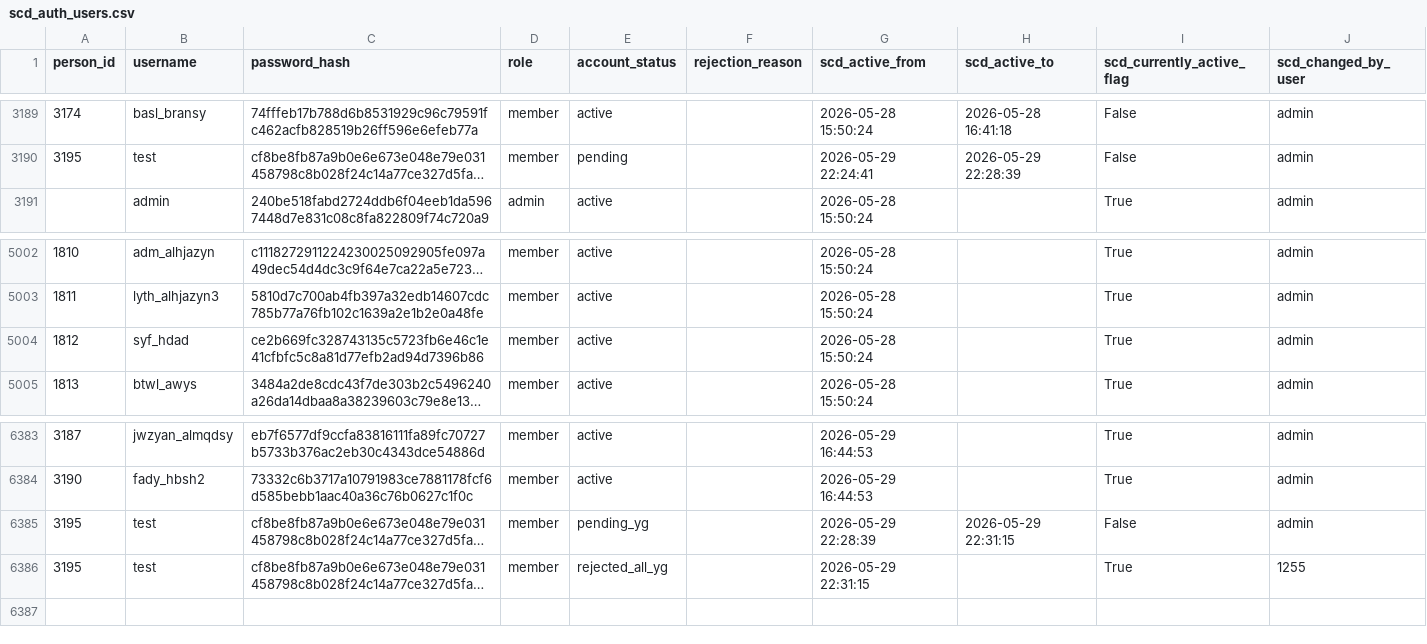
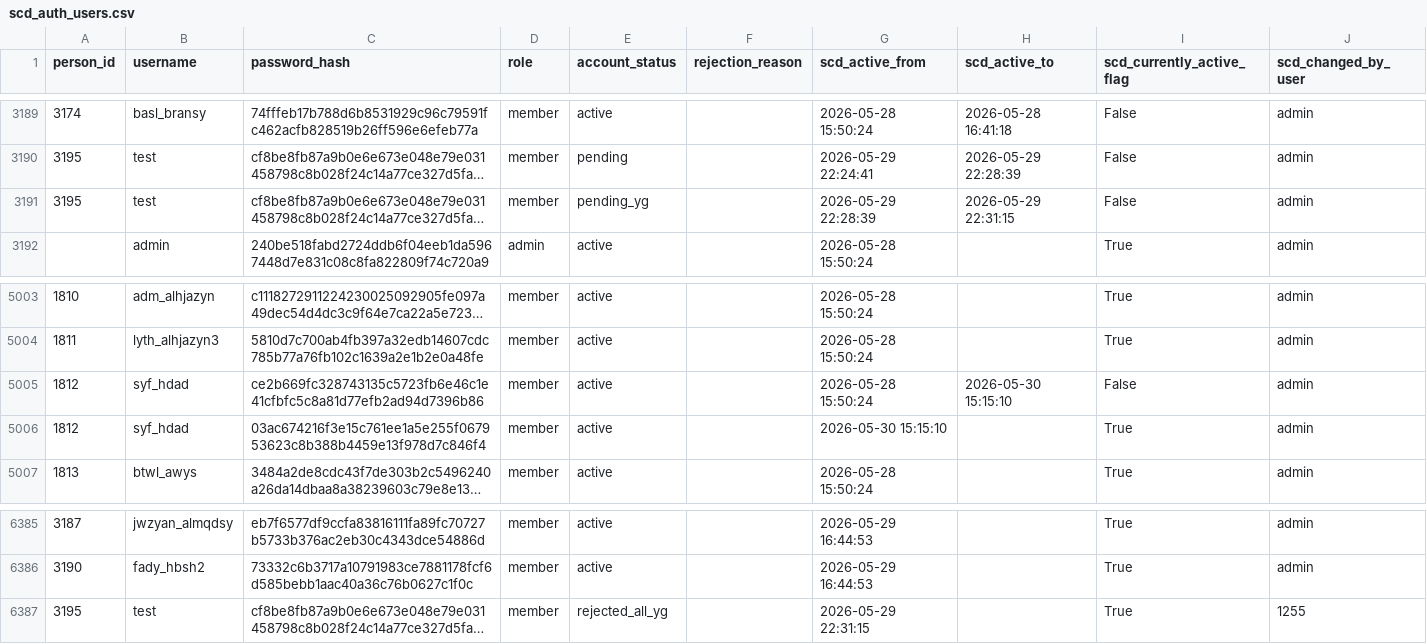
Before and after one commit to marwanalfarah-prog/jecportal, a CSV file: data/JECJordanData/scd_auth_users.csv, drawn as a sheet; only a part is shown, gaps mark what is left out; long unchanged cells end in …; addresses are those after the commit; the diff names each change by its address in the sheet, - before the commit and + after, or states it on an @@ line.

```diff
--- a/data/JECJordanData/scd_auth_users.csv
+++ b/data/JECJordanData/scd_auth_users.csv
@@ row 6385 moved to row 3191: 3195 @@
+row 5005: 1812 | syf_hdad | ce2b669fc328743135c5723fb6e46c1e41cfbfc5c8a81d77efb2ad94d7396b86 | member | active |  | 2026-05-28 15:50:24 | 2026-05-30 15:15:10 | False | admin
-C5006 (password_hash): ce2b669fc328743135c5723fb6e46c1e41cfbfc5c8a81d77efb2ad94d7396b86
+C5006 (password_hash): 03ac674216f3e15c761ee1a5e255f067953623c8b388b4459e13f978d7c846f4
-G5006 (scd_active_from): 2026-05-28 15:50:24
+G5006 (scd_active_from): 2026-05-30 15:15:10
```
Also changed, not shown: data/JECJordanData/scd_org_tree_edges.csv, data/JECJordanData/scd_org_tree_hulls.csv, 25 other files.
